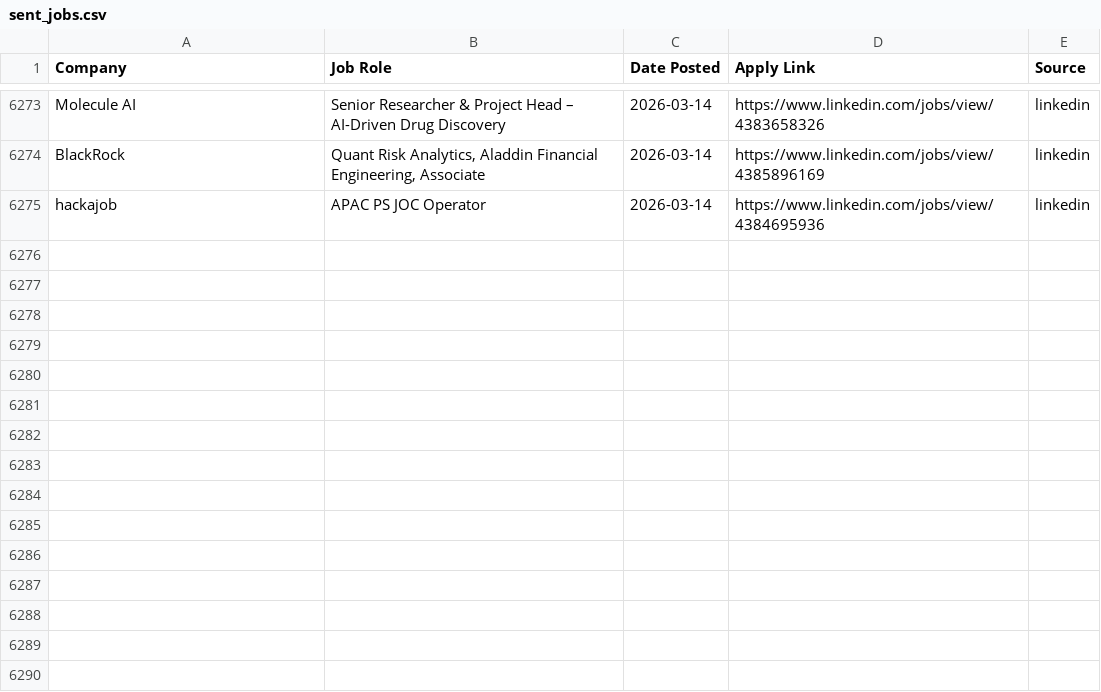
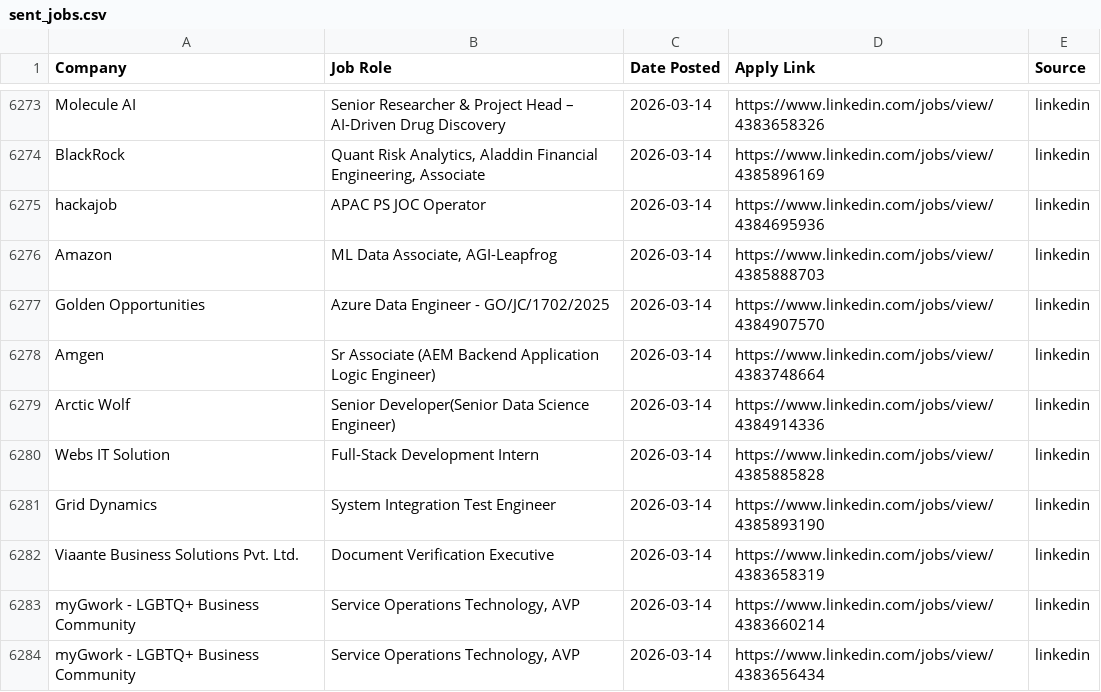
Before and after one commit to Meerghanee/ai-job-hunter, a CSV file: sent_jobs.csv, drawn as a sheet; only a part is shown, gaps mark what is left out; the diff names each change by its address in the sheet, - before the commit and + after, or states it on an @@ line.

```diff
--- a/sent_jobs.csv
+++ b/sent_jobs.csv
+row 6276: Amazon | ML Data Associate, AGI-Leapfrog | 2026-03-14 | https://www.linkedin.com/jobs/view/4385888703 | linkedin
+row 6277: Golden Opportunities | Azure Data Engineer - GO/JC/1702/2025 | 2026-03-14 | https://www.linkedin.com/jobs/view/4384907570 | linkedin
+row 6278: Amgen | Sr Associate (AEM Backend Application Logic Engineer) | 2026-03-14 | https://www.linkedin.com/jobs/view/4383748664 | linkedin
+row 6279: Arctic Wolf | Senior Developer(Senior Data Science Engineer) | 2026-03-14 | https://www.linkedin.com/jobs/view/4384914336 | linkedin
+row 6280: Webs IT Solution | Full-Stack Development Intern | 2026-03-14 | https://www.linkedin.com/jobs/view/4385885828 | linkedin
+row 6281: Grid Dynamics | System Integration Test Engineer | 2026-03-14 | https://www.linkedin.com/jobs/view/4385893190 | linkedin
+row 6282: Viaante Business Solutions Pvt. Ltd. | Document Verification Executive | 2026-03-14 | https://www.linkedin.com/jobs/view/4383658319 | linkedin
+row 6283: myGwork - LGBTQ+ Business Community | Service Operations Technology, AVP | 2026-03-14 | https://www.linkedin.com/jobs/view/4383660214 | linkedin
+row 6284: myGwork - LGBTQ+ Business Community | Service Operations Technology, AVP | 2026-03-14 | https://www.linkedin.com/jobs/view/4383656434 | linkedin
```
